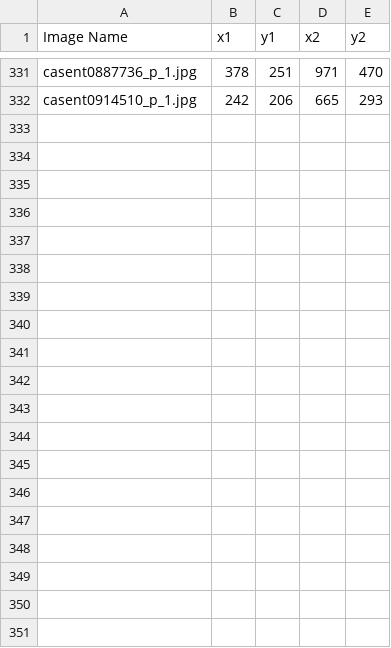
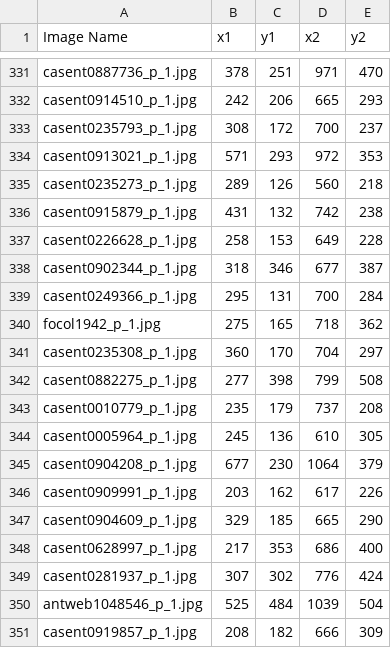
Before and after one commit to CS-433/ml-project-2-jmw, a CSV file: massi.csv, drawn as a sheet; only a part is shown, gaps mark what is left out.

Commit message:
data massi

```diff
--- a/massi.csv
+++ b/massi.csv
@@ -332 +332,20 @@ casent0887736_p_1.jpg,378,251,971,470
 casent0914510_p_1.jpg,242,206,665,293
+casent0235793_p_1.jpg,308,172,700,237
+casent0913021_p_1.jpg,571,293,972,353
+casent0235273_p_1.jpg,289,126,560,218
+casent0915879_p_1.jpg,431,132,742,238
+casent0226628_p_1.jpg,258,153,649,228
+casent0902344_p_1.jpg,318,346,677,387
+casent0249366_p_1.jpg,295,131,700,284
+focol1942_p_1.jpg,275,165,718,362
+casent0235308_p_1.jpg,360,170,704,297
+casent0882275_p_1.jpg,277,398,799,508
+casent0010779_p_1.jpg,235,179,737,208
+casent0005964_p_1.jpg,245,136,610,305
+casent0904208_p_1.jpg,677,230,1064,379
+casent0909991_p_1.jpg,203,162,617,226
+casent0904609_p_1.jpg,329,185,665,290
+casent0628997_p_1.jpg,217,353,686,400
+casent0281937_p_1.jpg,307,302,776,424
+antweb1048546_p_1.jpg,525,484,1039,504
+casent0919857_p_1.jpg,208,182,666,309
```
